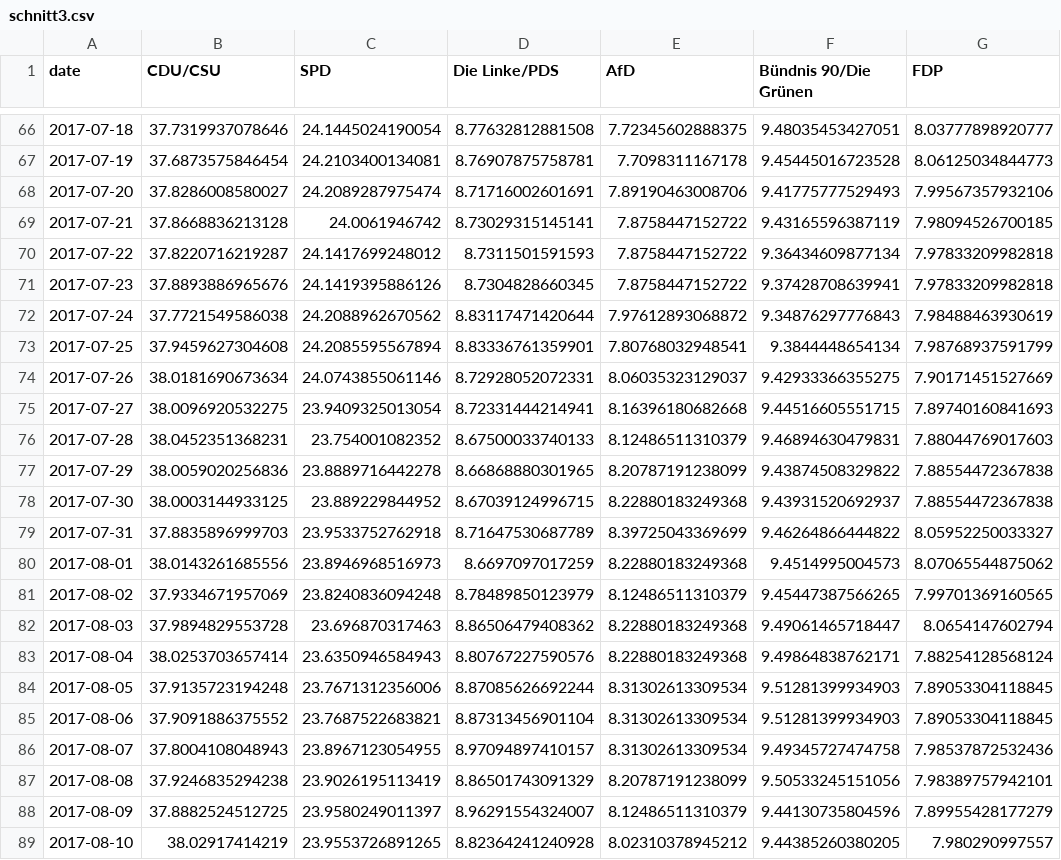
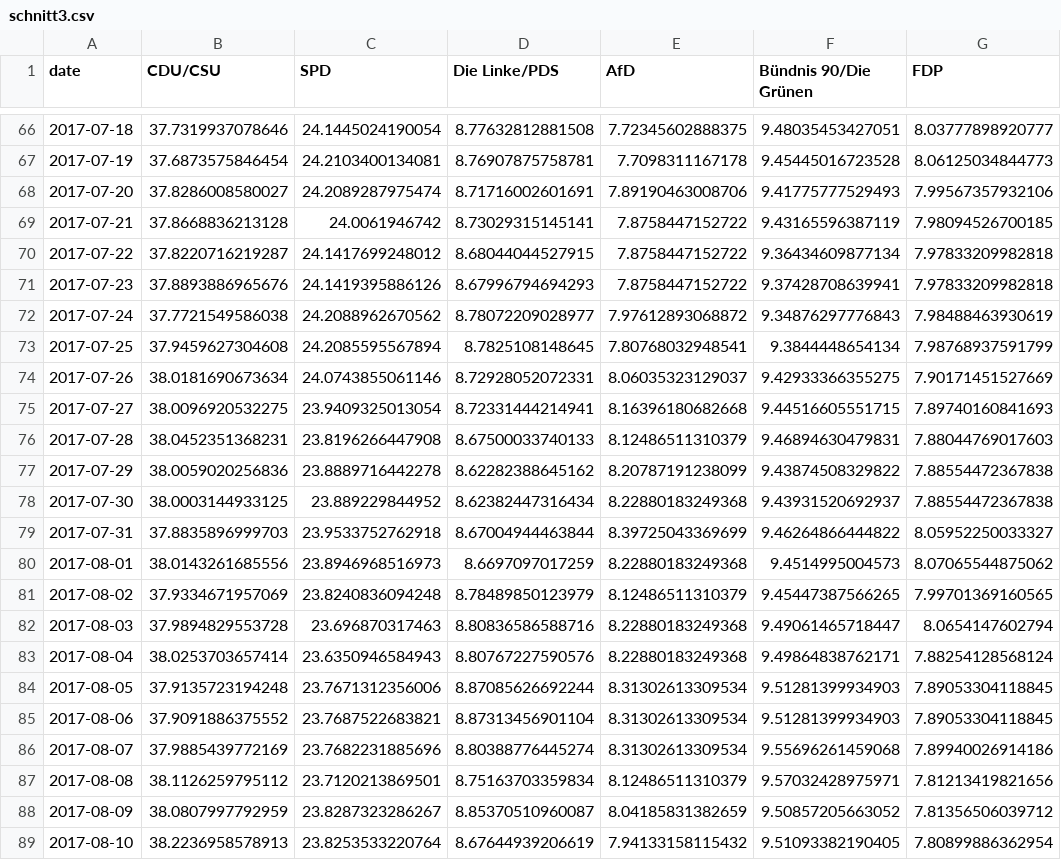
Before and after one commit to aleininger/sur, a CSV file: daten/schnitt3.csv, drawn as a sheet; only a part is shown, gaps mark what is left out; the diff covers the shown part only.

```diff
--- a/daten/schnitt3.csv
+++ b/daten/schnitt3.csv
@@ -69,15 +69,15 @@
 2017-07-21,37.8668836213128,24.0061946742,8.73029315145141,7.8758447152722,9.43165596387119,7.98094526700185
-2017-07-22,37.8220716219287,24.1417699248012,8.7311501591593,7.8758447152722,9.36434609877134,7.97833209982818
-2017-07-23,37.8893886965676,24.1419395886126,8.7304828660345,7.8758447152722,9.37428708639941,7.97833209982818
-2017-07-24,37.7721549586038,24.2088962670562,8.83117471420644,7.97612893068872,9.34876297776843,7.98488463930619
-2017-07-25,37.9459627304608,24.2085595567894,8.83336761359901,7.80768032948541,9.3844448654134,7.98768937591799
+2017-07-22,37.8220716219287,24.1417699248012,8.68044044527915,7.8758447152722,9.36434609877134,7.97833209982818
+2017-07-23,37.8893886965676,24.1419395886126,8.67996794694293,7.8758447152722,9.37428708639941,7.97833209982818
+2017-07-24,37.7721549586038,24.2088962670562,8.78072209028977,7.97612893068872,9.34876297776843,7.98488463930619
+2017-07-25,37.9459627304608,24.2085595567894,8.7825108148645,7.80768032948541,9.3844448654134,7.98768937591799
 2017-07-26,38.0181690673634,24.0743855061146,8.72928052072331,8.06035323129037,9.42933366355275,7.90171451527669
 2017-07-27,38.0096920532275,23.9409325013054,8.72331444214941,8.16396180682668,9.44516605551715,7.89740160841693
-2017-07-28,38.0452351368231,23.754001082352,8.67500033740133,8.12486511310379,9.46894630479831,7.88044769017603
-2017-07-29,38.0059020256836,23.8889716442278,8.66868880301965,8.20787191238099,9.43874508329822,7.88554472367838
-2017-07-30,38.0003144933125,23.889229844952,8.67039124996715,8.22880183249368,9.43931520692937,7.88554472367838
-2017-07-31,37.8835896999703,23.9533752762918,8.71647530687789,8.39725043369699,9.46264866444822,8.05952250033327
+2017-07-28,38.0452351368231,23.8196266447908,8.67500033740133,8.12486511310379,9.46894630479831,7.88044769017603
+2017-07-29,38.0059020256836,23.8889716442278,8.62282388645162,8.20787191238099,9.43874508329822,7.88554472367838
+2017-07-30,38.0003144933125,23.889229844952,8.62382447316434,8.22880183249368,9.43931520692937,7.88554472367838
+2017-07-31,37.8835896999703,23.9533752762918,8.67004944463844,8.39725043369699,9.46264866444822,8.05952250033327
 2017-08-01,38.0143261685556,23.8946968516973,8.6697097017259,8.22880183249368,9.4514995004573,8.07065544875062
 2017-08-02,37.9334671957069,23.8240836094248,8.78489850123979,8.12486511310379,9.45447387566265,7.99701369160565
-2017-08-03,37.9894829553728,23.696870317463,8.86506479408362,8.22880183249368,9.49061465718447,8.0654147602794
+2017-08-03,37.9894829553728,23.696870317463,8.80836586588716,8.22880183249368,9.49061465718447,8.0654147602794
 2017-08-04,38.0253703657414,23.6350946584943,8.80767227590576,8.22880183249368,9.49864838762171,7.88254128568124
@@ -85,5 +85,5 @@
 2017-08-06,37.9091886375552,23.7687522683821,8.87313456901104,8.31302613309534,9.51281399934903,7.89053304118845
-2017-08-07,37.8004108048943,23.8967123054955,8.97094897410157,8.31302613309534,9.49345727474758,7.98537872532436
-2017-08-08,37.9246835294238,23.9026195113419,8.86501743091329,8.20787191238099,9.50533245151056,7.98389757942101
-2017-08-09,37.8882524512725,23.9580249011397,8.96291554324007,8.12486511310379,9.44130735804596,7.89955428177279
-2017-08-10,38.02917414219,23.9553726891265,8.82364241240928,8.02310378945212,9.44385260380205,7.980290997557
+2017-08-07,37.9885439772169,23.7682231885696,8.80388776445274,8.31302613309534,9.55696261459068,7.89940026914186
+2017-08-08,38.1126259795112,23.7120213869501,8.75163703359834,8.12486511310379,9.57032428975971,7.81213419821656
+2017-08-09,38.0807997792959,23.8287323286267,8.85370510960087,8.04185831382659,9.50857205663052,7.81356506039712
+2017-08-10,38.2236958578913,23.8253533220764,8.67644939206619,7.94133158115432,9.51093382190405,7.80899886362954
```
Also changed, not shown: 1 added row and 49 edited cells elsewhere in this file, daten/schnitt1.csv, daten/schnitt2.csv, 1 other file.
